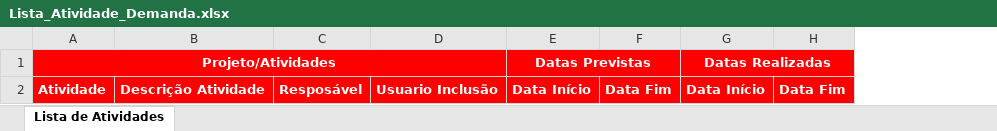
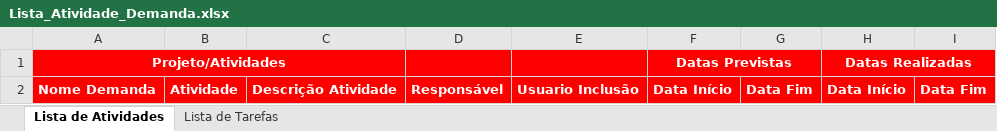
Before and after one commit to alvarocjunq/Gedai, an Excel workbook: Gedai/src/br/com/gedai/archives/Lista_Atividade_Demanda.xlsx, sheet Lista de Atividades, drawn as a sheet; values as stored, in another font and other column widths than the file's, no borders; removed rows and columns are numbered as before the commit, all else as after; the diff names each change by its address in the sheet, - before the commit and + after, or states it on an @@ line.

```diff
--- a/Gedai/src/br/com/gedai/archives/Lista_Atividade_Demanda.xlsx (sheet Lista de Atividades)
+++ b/Gedai/src/br/com/gedai/archives/Lista_Atividade_Demanda.xlsx (sheet Lista de Atividades)
+sheet tab: Lista de Tarefas
+column A, rows 1-2: Projeto/Atividades | Nome Demanda
-column C, row 2: Resposável
+column D, row 2: Responsável
-B1: Projeto/Atividades
+B1: (empty)
-A1:D1 merged
```
Also changed, not shown: 19 other files.
